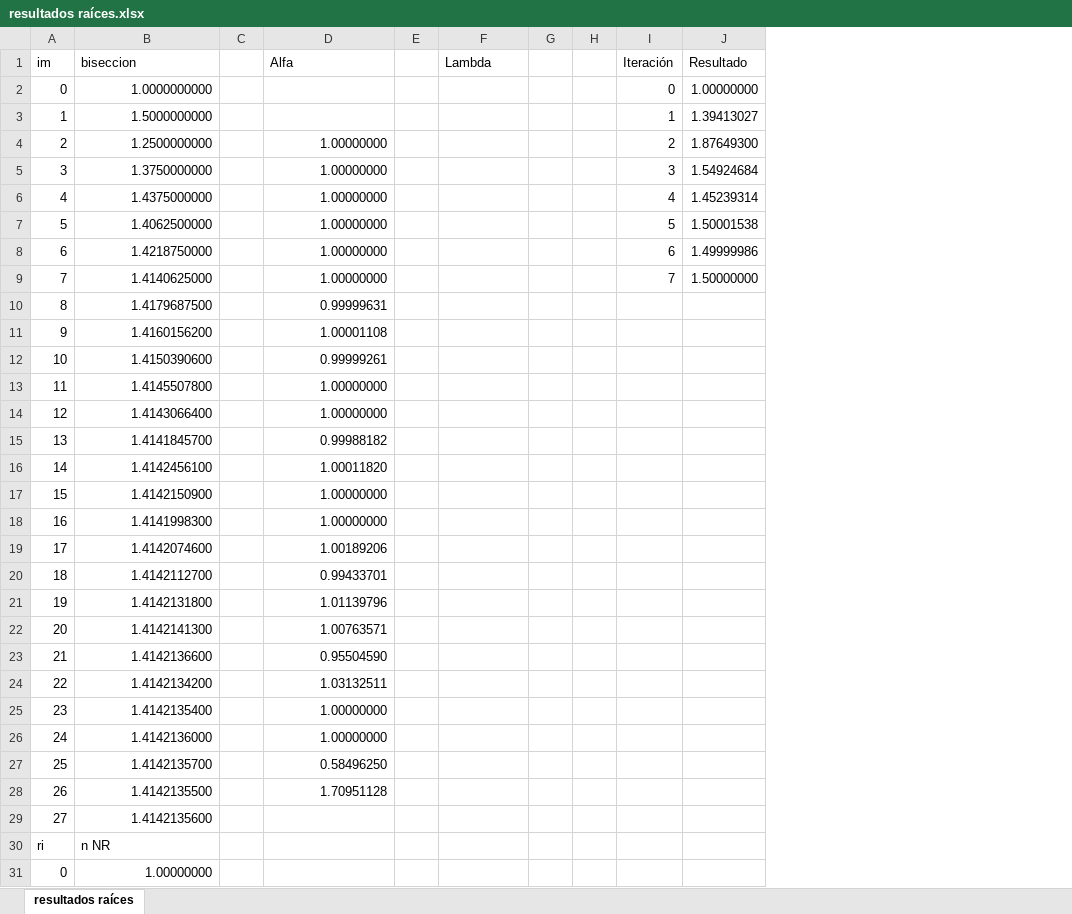
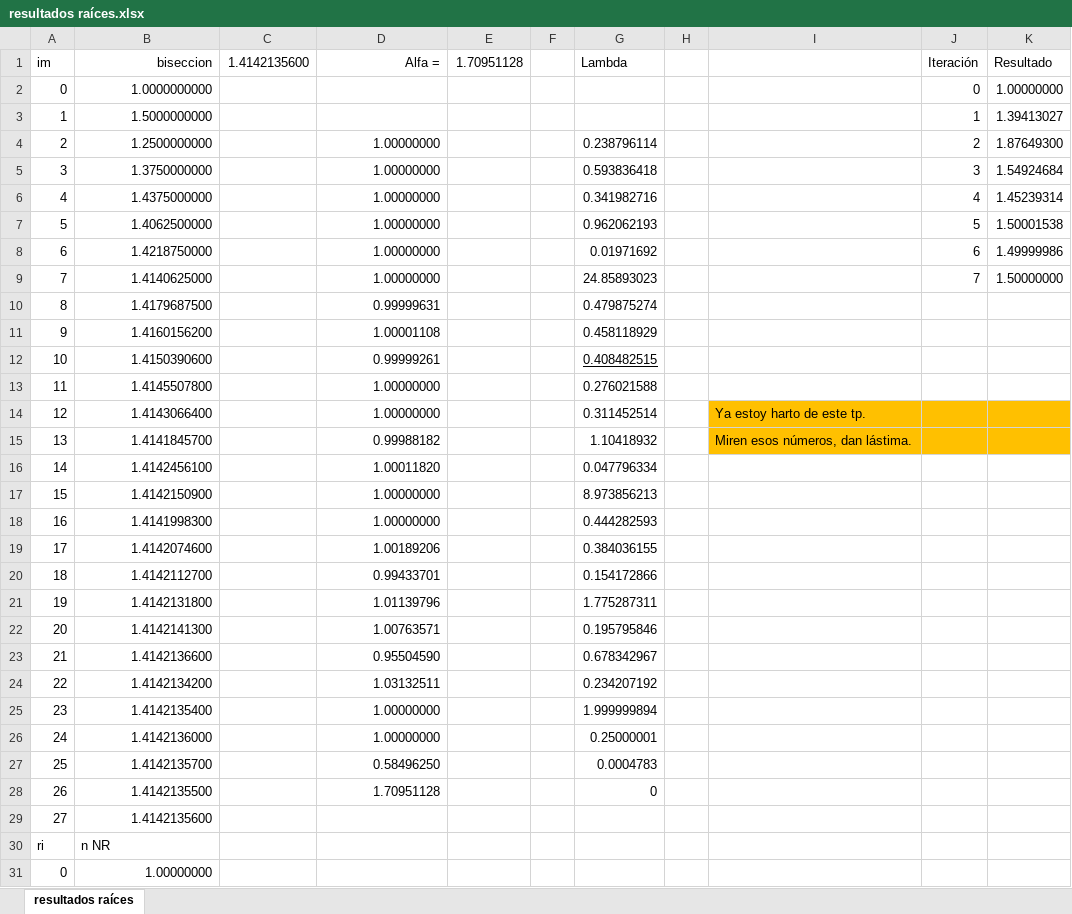
Before and after one commit to brunograssano/Analisis_Numerico_fiuba, an Excel workbook: TP1/resultados raíces.xlsx, sheet resultados raíces, drawn as a sheet; only a part is shown; values as stored, in another font and other column widths than the file's, no borders; removed rows and columns are numbered as before the commit, all else as after; the diff names each change by its address in the sheet, - before the commit and + after, or states it on an @@ line.

Commit message:
Algunos cálculos de lambda
Da pena.

```diff
--- a/TP1/resultados raíces.xlsx (sheet resultados raíces)
+++ b/TP1/resultados raíces.xlsx (sheet resultados raíces)
-column C, empty
+column C (1.4142135600), empty
+column E (1.70951128), empty
-column G, empty
+column I, rows 14-15: Ya estoy harto de este tp. | Miren esos números, dan lástima.
-B1 alignment: left
+B1 alignment: right
-D1: Alfa
+D1: Alfa =
-D1 alignment: left
+D1 alignment: right
-G4 (Lambda): (empty)
+G4 (Lambda): 0.238796114
-G5 (Lambda): (empty)
+G5 (Lambda): 0.593836418
-G6 (Lambda): (empty)
+G6 (Lambda): 0.341982716
-G7 (Lambda): (empty)
+G7 (Lambda): 0.962062193
-G8 (Lambda): (empty)
+G8 (Lambda): 0.01971692
-G9 (Lambda): (empty)
+G9 (Lambda): 24.85893023
-G10 (Lambda): (empty)
+G10 (Lambda): 0.479875274
-G11 (Lambda): (empty)
+G11 (Lambda): 0.458118929
-G12 (Lambda): (empty)
+G12 (Lambda): 0.408482515
-G13 (Lambda): (empty)
+G13 (Lambda): 0.276021588
-G14 (Lambda): (empty)
+G14 (Lambda): 0.311452514
-J14:K15 fill: none
+J14:K15 fill: #FFC000
-G15 (Lambda): (empty)
+G15 (Lambda): 1.10418932
-G16 (Lambda): (empty)
+G16 (Lambda): 0.047796334
-G17 (Lambda): (empty)
+G17 (Lambda): 8.973856213
-G18 (Lambda): (empty)
+G18 (Lambda): 0.444282593
-G19 (Lambda): (empty)
+G19 (Lambda): 0.384036155
-G20 (Lambda): (empty)
+G20 (Lambda): 0.154172866
-G21 (Lambda): (empty)
+G21 (Lambda): 1.775287311
-G22 (Lambda): (empty)
+G22 (Lambda): 0.195795846
-G23 (Lambda): (empty)
+G23 (Lambda): 0.678342967
-G24 (Lambda): (empty)
+G24 (Lambda): 0.234207192
-G25 (Lambda): (empty)
+G25 (Lambda): 1.999999894
-G26 (Lambda): (empty)
+G26 (Lambda): 0.25000001
-G27 (Lambda): (empty)
+G27 (Lambda): 0.0004783
-G28 (Lambda): (empty)
+G28 (Lambda): 0
```
